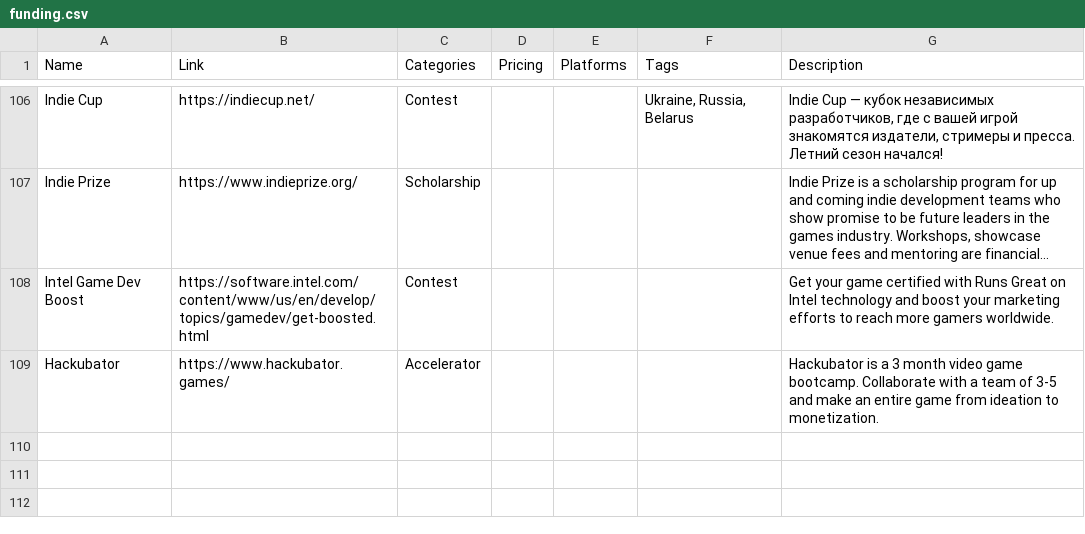
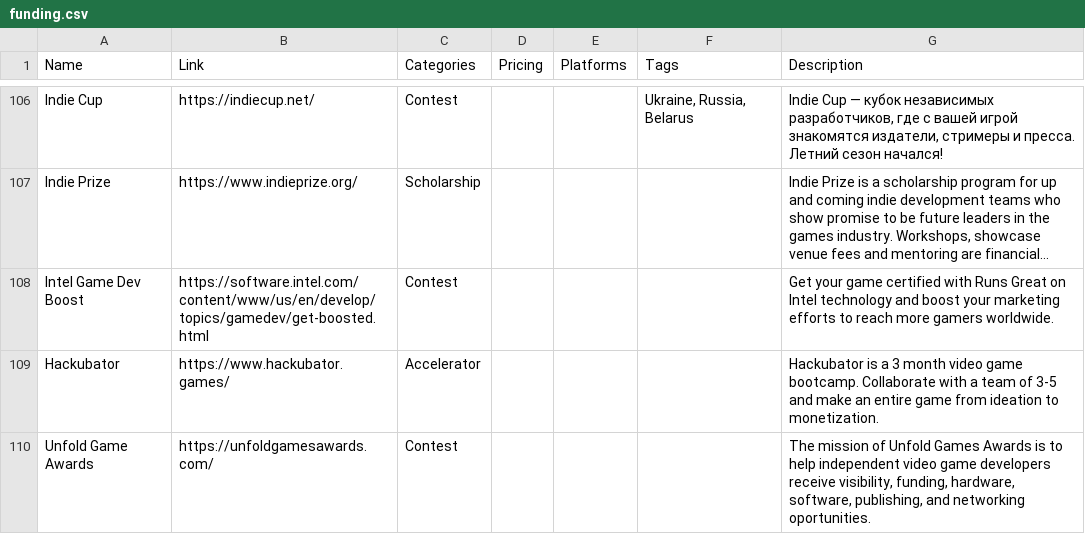
Before and after one commit to jackmelcher/gamedevelop.io, a CSV file: csv/funding.csv, drawn as a sheet; only a part is shown, gaps mark what is left out; long unchanged cells end in …; the diff names each change by its address in the sheet, - before the commit and + after, or states it on an @@ line.

Commit message:
Fixed table sizing of resource tables on mobile. Made a few minor changes and additions to resources.

```diff
--- a/csv/funding.csv
+++ b/csv/funding.csv
+row 110: Unfold Game Awards | https://unfoldgamesawards.com/ | Contest |  |  |  | The mission of Unfold Games Awards is to help independent video game developers receive visibility, funding, hardware, software, publishing, and networking oportunities.
```
Also changed, not shown: csv/engine.csv, csv/services.csv, 5 other files.
